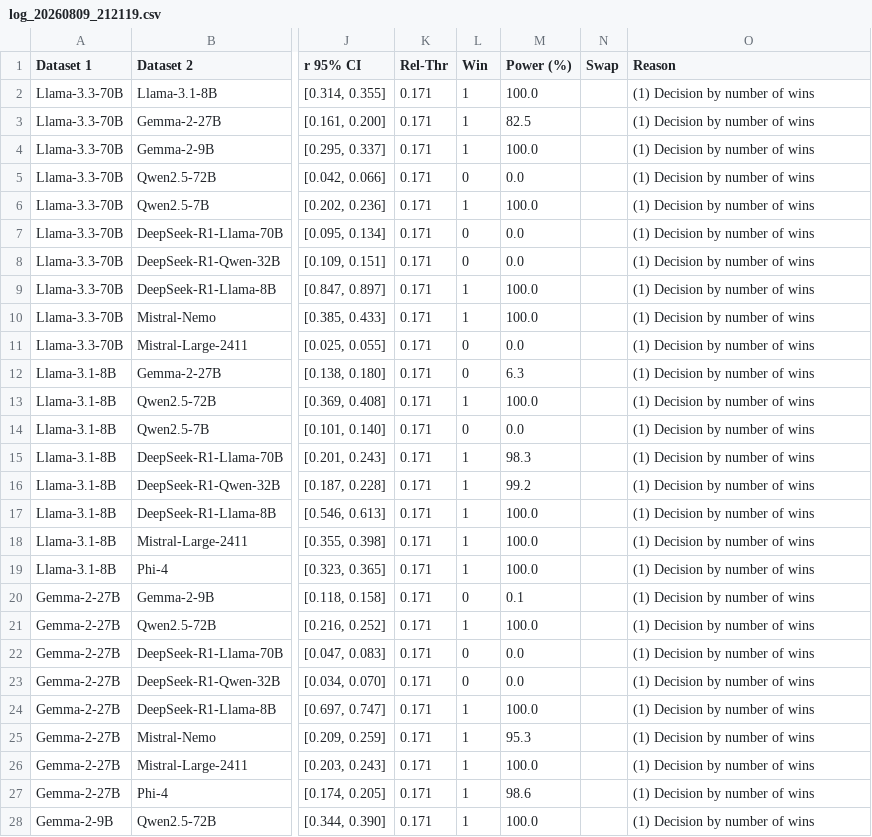
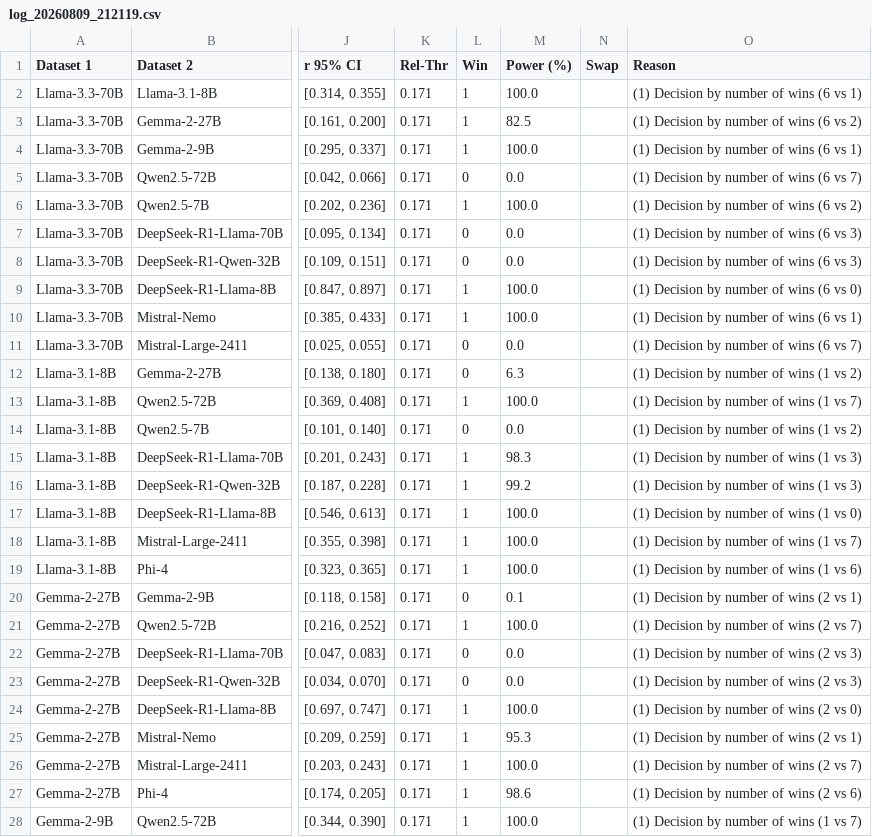
Before and after one commit to lerdmann1601/HERA-Matlab, a CSV file: data/examples/results/Example_5/HERA_Analysis/Output/log_20260809_212119.csv, drawn as a sheet; only a part is shown, gaps mark what is left out; the diff covers the shown part only; the diff names each change by its address in the sheet, - before the commit and + after, or states it on an @@ line.

Commit message:
chore: bump version, update documentation and example results

```diff
--- a/data/examples/results/Example_5/HERA_Analysis/Output/log_20260809_212119.csv
+++ b/data/examples/results/Example_5/HERA_Analysis/Output/log_20260809_212119.csv
-O2 (Reason): (1) Decision by number of wins
+O2 (Reason): (1) Decision by number of wins (6 vs 1)
-O3 (Reason): (1) Decision by number of wins
+O3 (Reason): (1) Decision by number of wins (6 vs 2)
-O4 (Reason): (1) Decision by number of wins
+O4 (Reason): (1) Decision by number of wins (6 vs 1)
-O5 (Reason): (1) Decision by number of wins
+O5 (Reason): (1) Decision by number of wins (6 vs 7)
-O6 (Reason): (1) Decision by number of wins
+O6 (Reason): (1) Decision by number of wins (6 vs 2)
-O7:O8 (Reason): (1) Decision by number of wins
+O7:O8 (Reason): (1) Decision by number of wins (6 vs 3)
-O9 (Reason): (1) Decision by number of wins
+O9 (Reason): (1) Decision by number of wins (6 vs 0)
-O10 (Reason): (1) Decision by number of wins
+O10 (Reason): (1) Decision by number of wins (6 vs 1)
-O11 (Reason): (1) Decision by number of wins
+O11 (Reason): (1) Decision by number of wins (6 vs 7)
-O12 (Reason): (1) Decision by number of wins
+O12 (Reason): (1) Decision by number of wins (1 vs 2)
-O13 (Reason): (1) Decision by number of wins
+O13 (Reason): (1) Decision by number of wins (1 vs 7)
-O14 (Reason): (1) Decision by number of wins
+O14 (Reason): (1) Decision by number of wins (1 vs 2)
-O15:O16 (Reason): (1) Decision by number of wins
+O15:O16 (Reason): (1) Decision by number of wins (1 vs 3)
-O17 (Reason): (1) Decision by number of wins
+O17 (Reason): (1) Decision by number of wins (1 vs 0)
-O18 (Reason): (1) Decision by number of wins
+O18 (Reason): (1) Decision by number of wins (1 vs 7)
-O19 (Reason): (1) Decision by number of wins
+O19 (Reason): (1) Decision by number of wins (1 vs 6)
-O20 (Reason): (1) Decision by number of wins
+O20 (Reason): (1) Decision by number of wins (2 vs 1)
-O21 (Reason): (1) Decision by number of wins
+O21 (Reason): (1) Decision by number of wins (2 vs 7)
-O22:O23 (Reason): (1) Decision by number of wins
+O22:O23 (Reason): (1) Decision by number of wins (2 vs 3)
-O24 (Reason): (1) Decision by number of wins
+O24 (Reason): (1) Decision by number of wins (2 vs 0)
-O25 (Reason): (1) Decision by number of wins
+O25 (Reason): (1) Decision by number of wins (2 vs 1)
-O26 (Reason): (1) Decision by number of wins
+O26 (Reason): (1) Decision by number of wins (2 vs 7)
-O27 (Reason): (1) Decision by number of wins
+O27 (Reason): (1) Decision by number of wins (2 vs 6)
-O28 (Reason): (1) Decision by number of wins
+O28 (Reason): (1) Decision by number of wins (1 vs 7)
```
Also changed, not shown: 39 edited cells elsewhere in this file, data/examples/results/Example_3/HERA_Analysis/Output/log_20260809_201821.csv, data/examples/results/Example_4/HERA_Analysis/Output/log_20260809_204508.csv, 21 other files.
